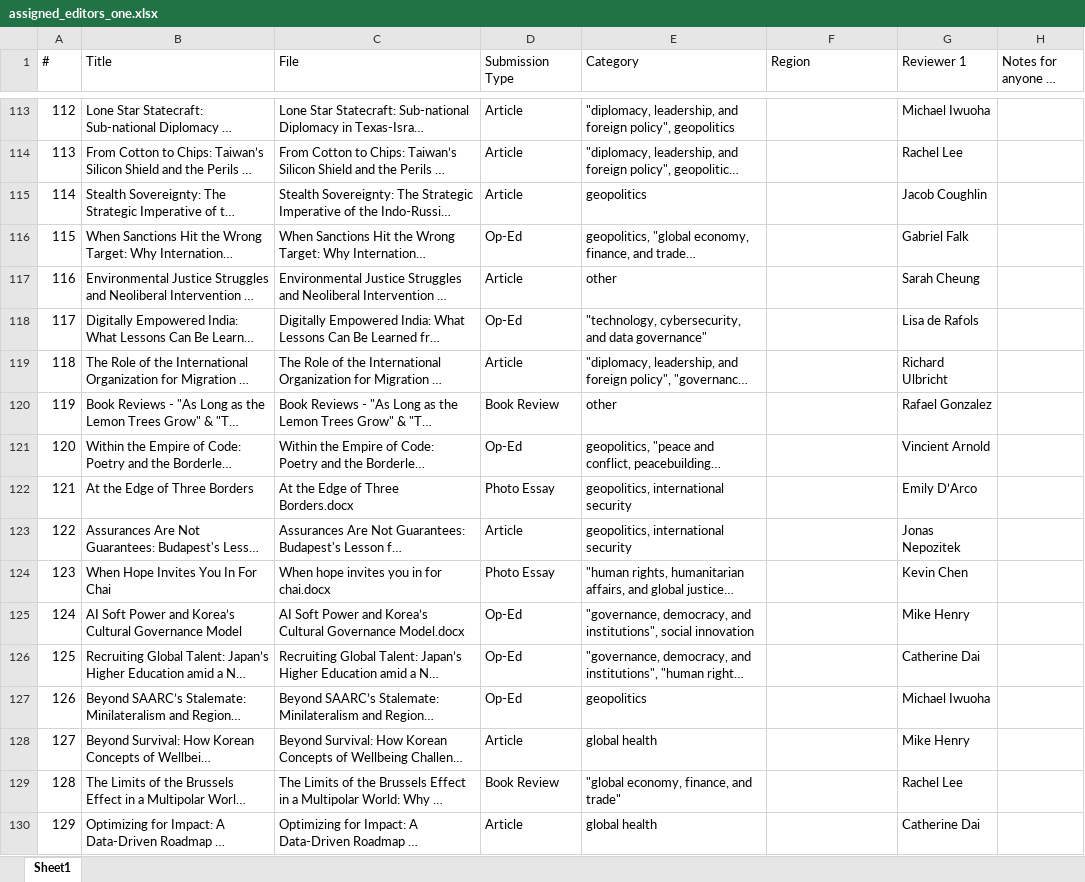
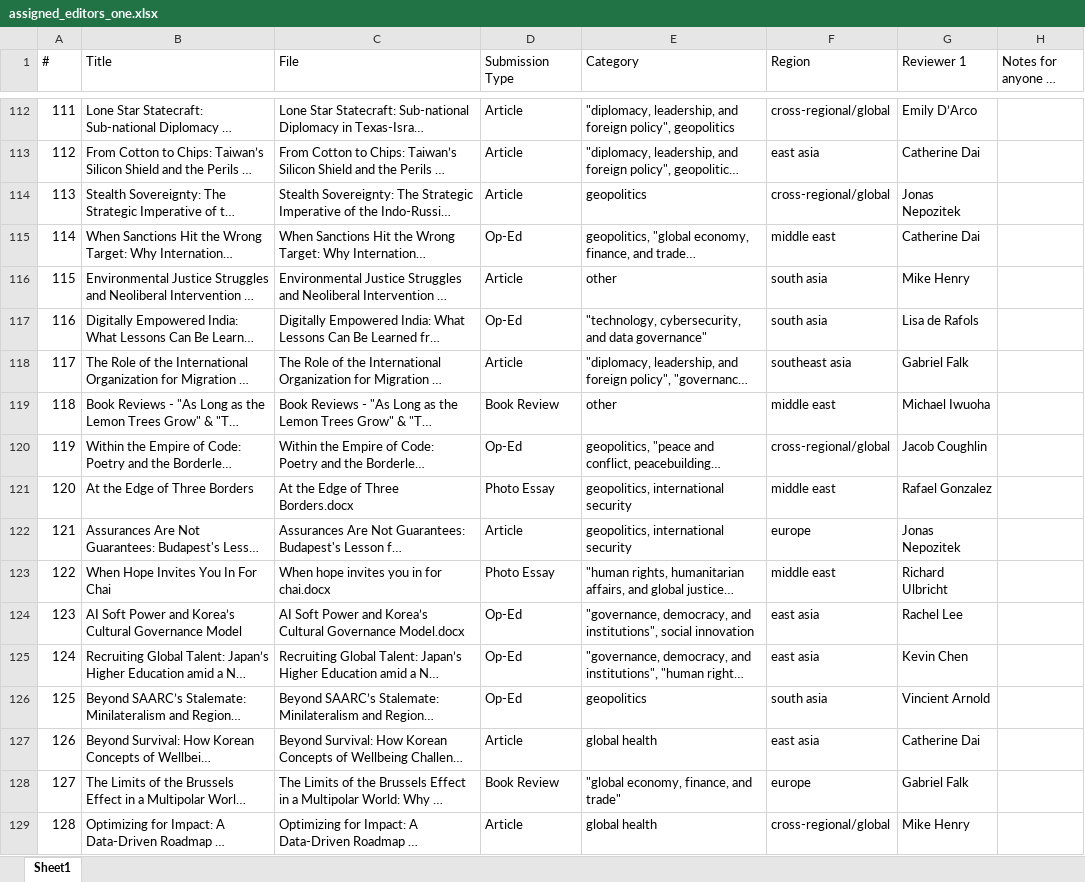
Before and after one commit to Jonas-Nepozitek/yale-journal-of-ia, an Excel workbook: output/assigned_editors_one.xlsx, sheet Sheet1, drawn as a sheet; only a part is shown, gaps mark what is left out; long unchanged cells end in …; values as stored, in another font and other column widths than the file's, no borders; addresses are those after the commit; the diff covers the shown part only; the diff names each change by its address in the sheet, - before the commit and + after, or states it on an @@ line.

```diff
--- a/output/assigned_editors_one.xlsx (sheet Sheet1)
+++ b/output/assigned_editors_one.xlsx (sheet Sheet1)
@@ column A (#) renumbered between rows 79 and 135 @@
-F112 (Region): (empty)
+F112 (Region): cross-regional/global
-G112 (Reviewer 1): Michael Iwuoha
+G112 (Reviewer 1): Emily D’Arco
-F113 (Region): (empty)
+F113 (Region): east asia
-G113 (Reviewer 1): Rachel Lee
+G113 (Reviewer 1): Catherine Dai
-F114 (Region): (empty)
+F114 (Region): cross-regional/global
-G114 (Reviewer 1): Jacob Coughlin
+G114 (Reviewer 1): Jonas Nepozitek
-F115 (Region): (empty)
+F115 (Region): middle east
-G115 (Reviewer 1): Gabriel Falk
+G115 (Reviewer 1): Catherine Dai
-F116:F117 (Region): (empty)
+F116:F117 (Region): south asia
-G116 (Reviewer 1): Sarah Cheung
+G116 (Reviewer 1): Mike Henry
-F118 (Region): (empty)
+F118 (Region): southeast asia
-G118 (Reviewer 1): Richard Ulbricht
+G118 (Reviewer 1): Gabriel Falk
-F119 (Region): (empty)
+F119 (Region): middle east
-G119 (Reviewer 1): Rafael Gonzalez
+G119 (Reviewer 1): Michael Iwuoha
-F120 (Region): (empty)
+F120 (Region): cross-regional/global
-G120 (Reviewer 1): Vincient Arnold
+G120 (Reviewer 1): Jacob Coughlin
-F121 (Region): (empty)
+F121 (Region): middle east
-G121 (Reviewer 1): Emily D’Arco
+G121 (Reviewer 1): Rafael Gonzalez
-F122 (Region): (empty)
+F122 (Region): europe
-F123 (Region): (empty)
+F123 (Region): middle east
-G123 (Reviewer 1): Kevin Chen
+G123 (Reviewer 1): Richard Ulbricht
-F124:F125 (Region): (empty)
+F124:F125 (Region): east asia
-G124 (Reviewer 1): Mike Henry
+G124 (Reviewer 1): Rachel Lee
-G125 (Reviewer 1): Catherine Dai
+G125 (Reviewer 1): Kevin Chen
-F126 (Region): (empty)
+F126 (Region): south asia
-G126 (Reviewer 1): Michael Iwuoha
+G126 (Reviewer 1): Vincient Arnold
-F127 (Region): (empty)
+F127 (Region): east asia
-G127 (Reviewer 1): Mike Henry
+G127 (Reviewer 1): Catherine Dai
-F128 (Region): (empty)
+F128 (Region): europe
-G128 (Reviewer 1): Rachel Lee
+G128 (Reviewer 1): Gabriel Falk
-F129 (Region): (empty)
+F129 (Region): cross-regional/global
-G129 (Reviewer 1): Catherine Dai
+G129 (Reviewer 1): Mike Henry
```
Also changed, not shown: 67 added rows, 2 removed rows and 47 edited cells elsewhere in this sheet, 1 other file.
